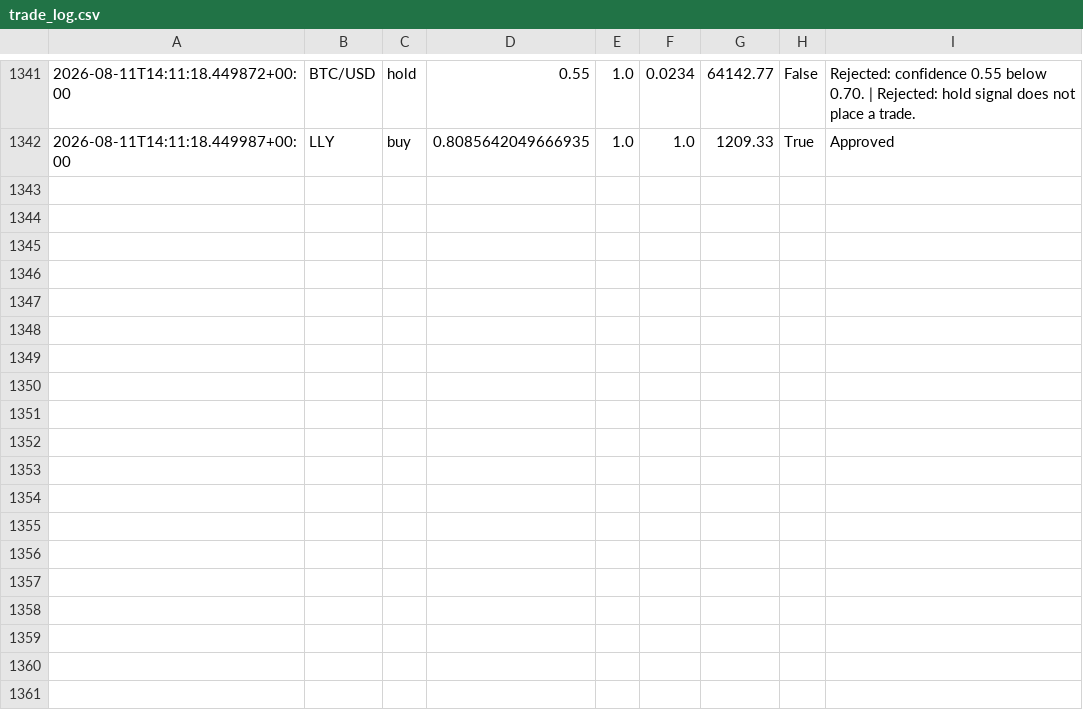
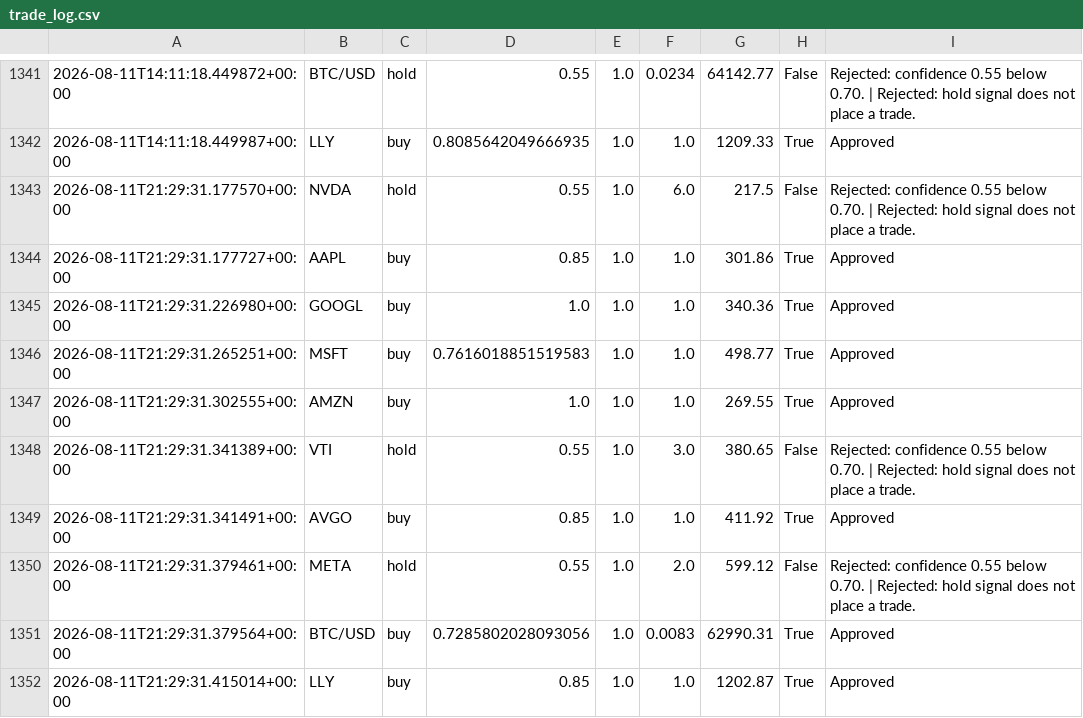
Before and after one commit to JUnelus/AI-Alpaca-Day-Trading-Paper-Bot, a CSV file: data/trade_log.csv, drawn as a sheet; only a part is shown, gaps mark what is left out; the diff names each change by its address in the sheet, - before the commit and + after, or states it on an @@ line.

```diff
--- a/data/trade_log.csv
+++ b/data/trade_log.csv
+row 1343: 2026-08-11T21:29:31.177570+00:00 | NVDA | hold | 0.55 | 1.0 | 6.0 | 217.5 | False | Rejected: confidence 0.55 below 0.70. | Rejected: hold signal does not place a trade.
+row 1344: 2026-08-11T21:29:31.177727+00:00 | AAPL | buy | 0.85 | 1.0 | 1.0 | 301.86 | True | Approved
+row 1345: 2026-08-11T21:29:31.226980+00:00 | GOOGL | buy | 1.0 | 1.0 | 1.0 | 340.36 | True | Approved
+row 1346: 2026-08-11T21:29:31.265251+00:00 | MSFT | buy | 0.7616018851519583 | 1.0 | 1.0 | 498.77 | True | Approved
+row 1347: 2026-08-11T21:29:31.302555+00:00 | AMZN | buy | 1.0 | 1.0 | 1.0 | 269.55 | True | Approved
+row 1348: 2026-08-11T21:29:31.341389+00:00 | VTI | hold | 0.55 | 1.0 | 3.0 | 380.65 | False | Rejected: confidence 0.55 below 0.70. | Rejected: hold signal does not place a trade.
+row 1349: 2026-08-11T21:29:31.341491+00:00 | AVGO | buy | 0.85 | 1.0 | 1.0 | 411.92 | True | Approved
+row 1350: 2026-08-11T21:29:31.379461+00:00 | META | hold | 0.55 | 1.0 | 2.0 | 599.12 | False | Rejected: confidence 0.55 below 0.70. | Rejected: hold signal does not place a trade.
+row 1351: 2026-08-11T21:29:31.379564+00:00 | BTC/USD | buy | 0.7285802028093056 | 1.0 | 0.0083 | 62990.31 | True | Approved
+row 1352: 2026-08-11T21:29:31.415014+00:00 | LLY | buy | 0.85 | 1.0 | 1.0 | 1202.87 | True | Approved
```
Also changed, not shown: 3 other files.
